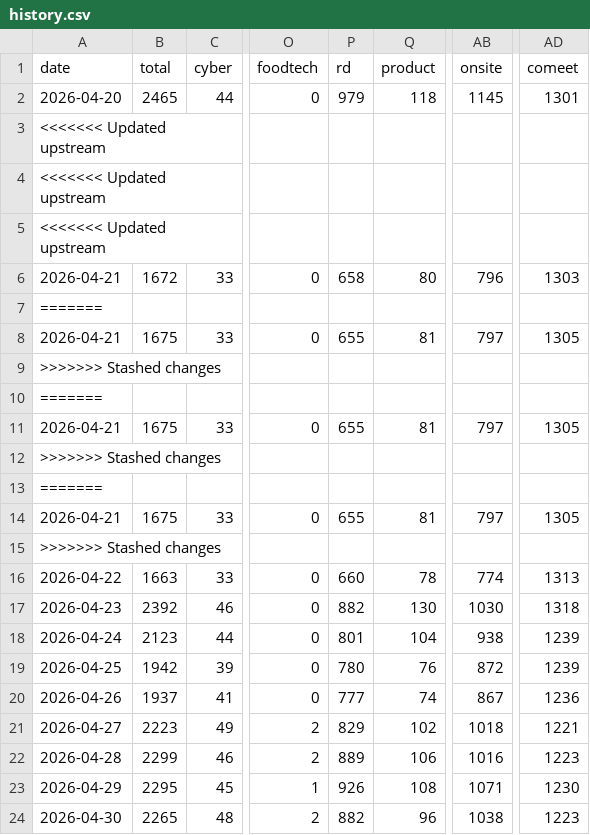
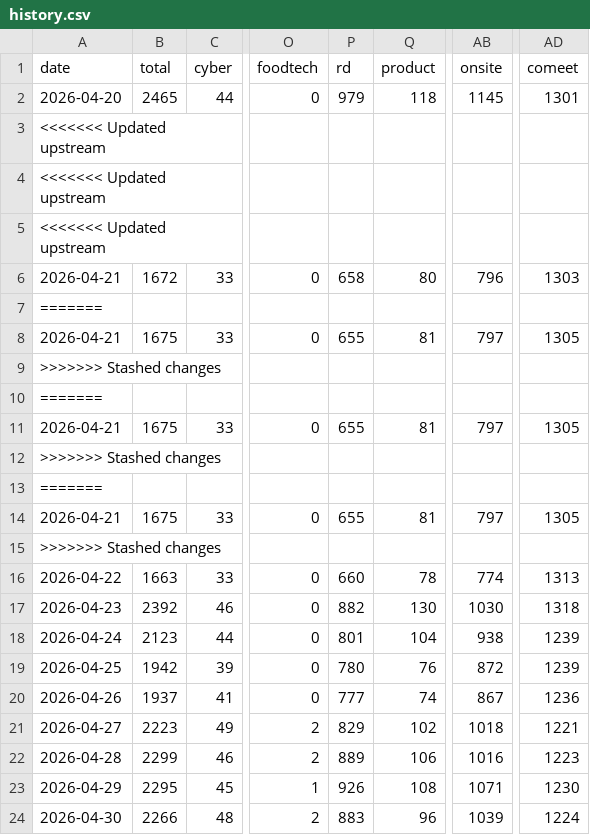
Before and after one commit to Genys30/jobfinder1, a CSV file: history.csv, drawn as a sheet; only a part is shown, gaps mark what is left out; the diff names each change by its address in the sheet, - before the commit and + after, or states it on an @@ line.

```diff
--- a/history.csv
+++ b/history.csv
-B24 (total): 2265
+B24 (total): 2266
-P24 (rd): 882
+P24 (rd): 883
-AB24 (onsite): 1038
+AB24 (onsite): 1039
-AD24 (comeet): 1223
+AD24 (comeet): 1224
```
Also changed, not shown: comeet_jobs_2026-04-30.csv, greenhouse_jobs_2026-04-30.csv.
